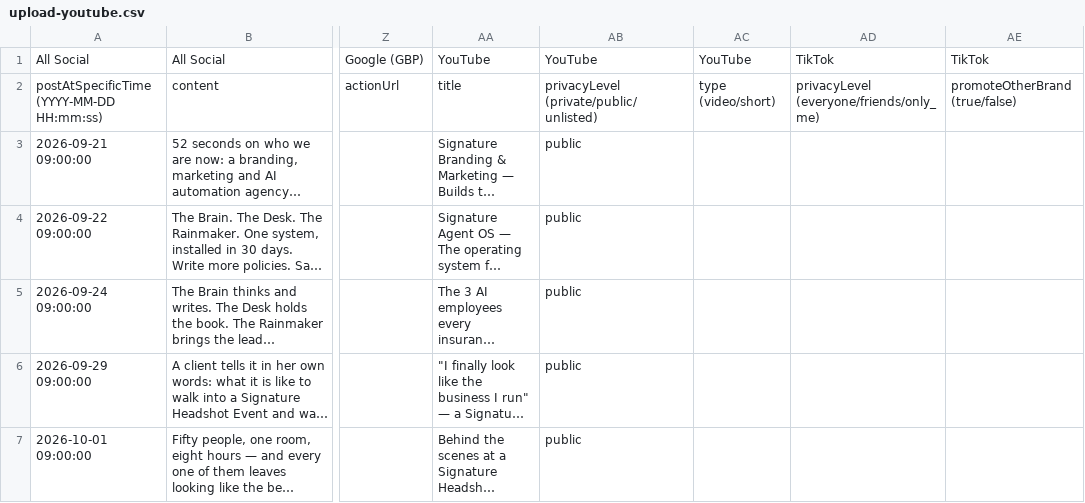
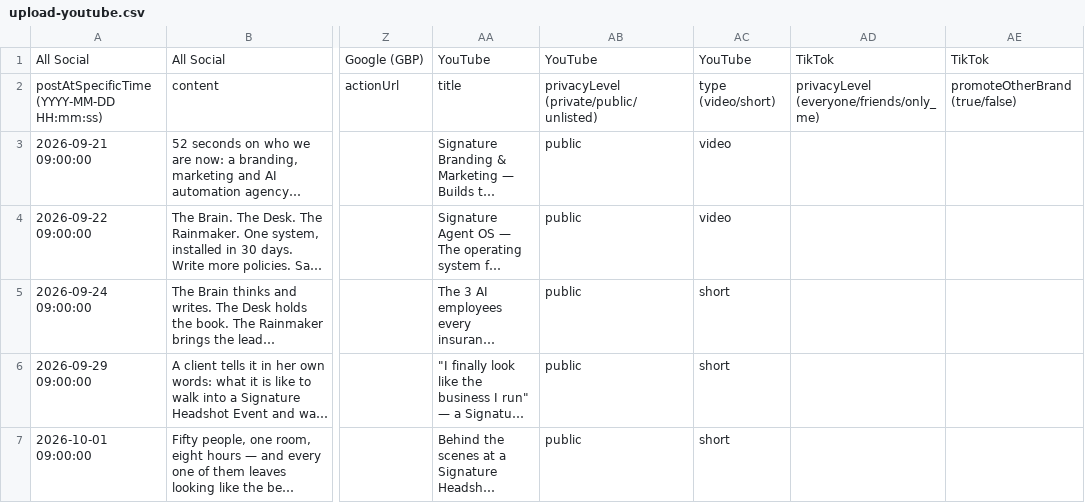
Before and after one commit to Signaturebrandmarketing/signaturebrandmarketing, a CSV file: social/build/upload-youtube.csv, drawn as a sheet; only a part is shown, gaps mark what is left out; long unchanged cells end in …; the diff names each change by its address in the sheet, - before the commit and + after, or states it on an @@ line.

Commit message:
YouTube CSV: video/short type

```diff
--- a/social/build/upload-youtube.csv
+++ b/social/build/upload-youtube.csv
-AC3:AC4: (empty)
+AC3:AC4: video
-AC5:AC7: (empty)
+AC5:AC7: short
```
